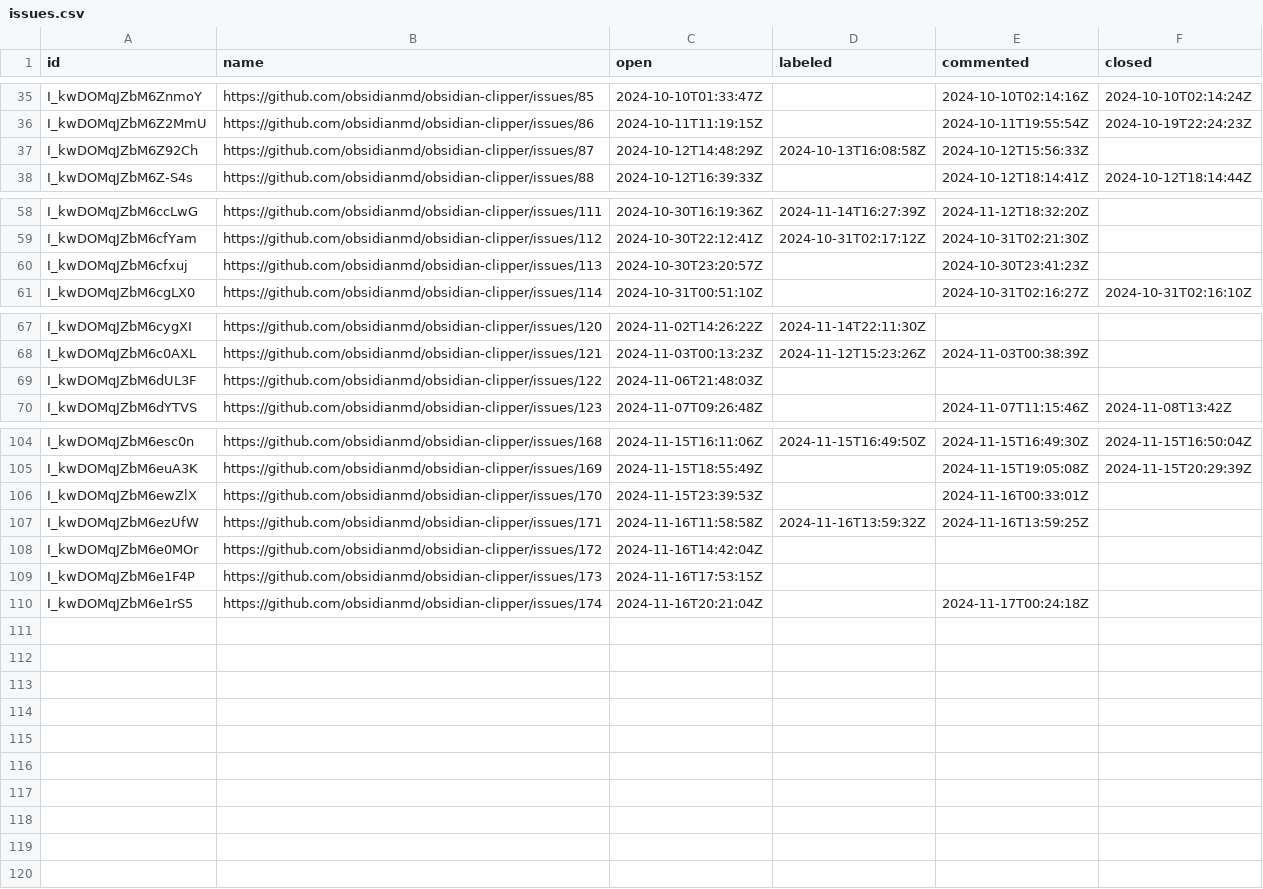
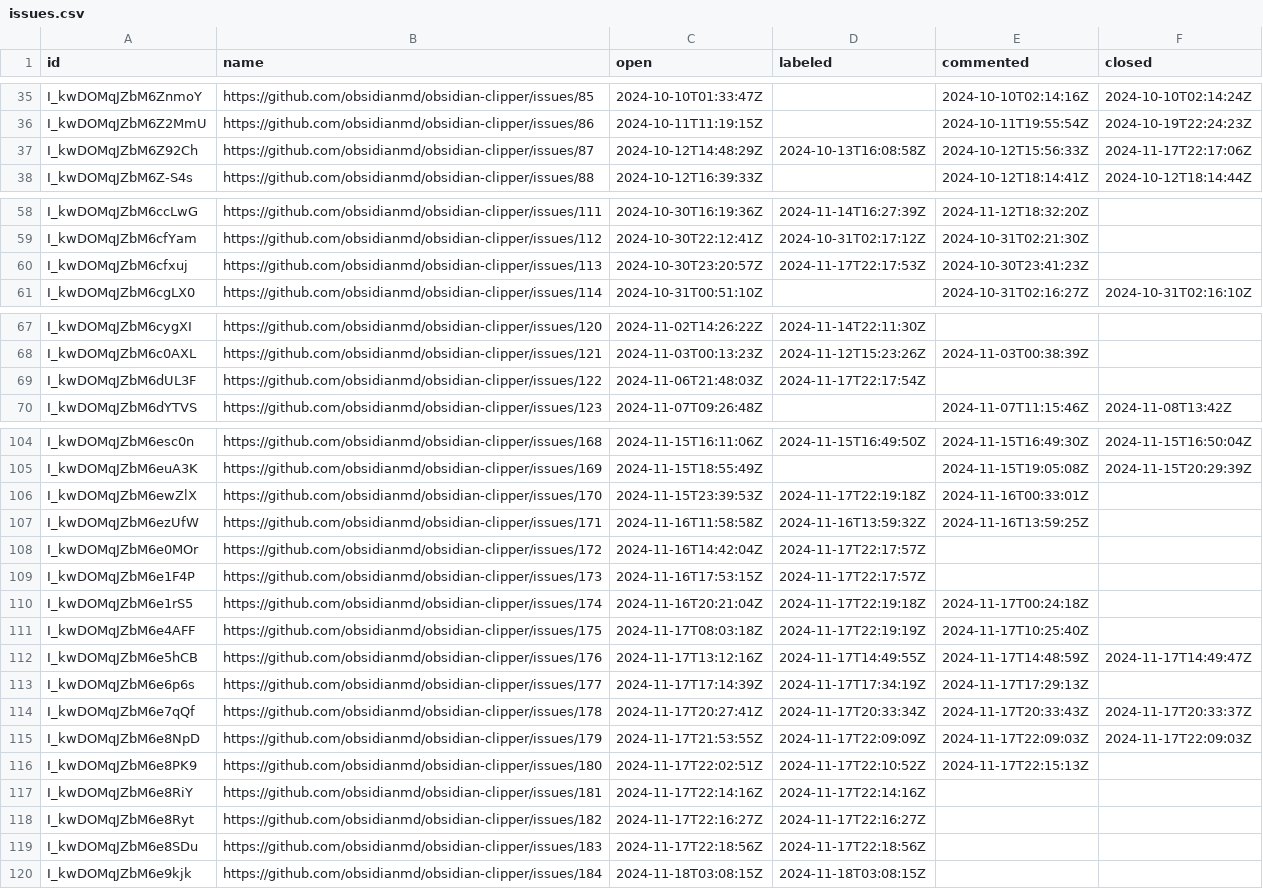
Before and after one commit to joethei/oselvar-metrics, a CSV file: data/obsidianmd/obsidian-clipper/issues.csv, drawn as a sheet; only a part is shown, gaps mark what is left out; the diff covers the shown part only.

```diff
--- a/data/obsidianmd/obsidian-clipper/issues.csv
+++ b/data/obsidianmd/obsidian-clipper/issues.csv
@@ -36,3 +36,3 @@ I_kwDOMqJZbM6ZnmoY,https://github.com/obsidianmd/obsidian-clipper/issues/85,2024
 I_kwDOMqJZbM6Z2MmU,https://github.com/obsidianmd/obsidian-clipper/issues/86,2024-10-11T11:19:15Z,,2024-10-11T19:55:54Z,2024-10-19T22:24:23Z
-I_kwDOMqJZbM6Z92Ch,https://github.com/obsidianmd/obsidian-clipper/issues/87,2024-10-12T14:48:29Z,2024-10-13T16:08:58Z,2024-10-12T15:56:33Z,
+I_kwDOMqJZbM6Z92Ch,https://github.com/obsidianmd/obsidian-clipper/issues/87,2024-10-12T14:48:29Z,2024-10-13T16:08:58Z,2024-10-12T15:56:33Z,2024-11-17T22:17:06Z
 I_kwDOMqJZbM6Z-S4s,https://github.com/obsidianmd/obsidian-clipper/issues/88,2024-10-12T16:39:33Z,,2024-10-12T18:14:41Z,2024-10-12T18:14:44Z
@@ -59,3 +59,3 @@ I_kwDOMqJZbM6ccLwG,https://github.com/obsidianmd/obsidian-clipper/issues/111,202
 I_kwDOMqJZbM6cfYam,https://github.com/obsidianmd/obsidian-clipper/issues/112,2024-10-30T22:12:41Z,2024-10-31T02:17:12Z,2024-10-31T02:21:30Z,
-I_kwDOMqJZbM6cfxuj,https://github.com/obsidianmd/obsidian-clipper/issues/113,2024-10-30T23:20:57Z,,2024-10-30T23:41:23Z,
+I_kwDOMqJZbM6cfxuj,https://github.com/obsidianmd/obsidian-clipper/issues/113,2024-10-30T23:20:57Z,2024-11-17T22:17:53Z,2024-10-30T23:41:23Z,
 I_kwDOMqJZbM6cgLX0,https://github.com/obsidianmd/obsidian-clipper/issues/114,2024-10-31T00:51:10Z,,2024-10-31T02:16:27Z,2024-10-31T02:16:10Z
@@ -68,3 +68,3 @@ I_kwDOMqJZbM6cygXI,https://github.com/obsidianmd/obsidian-clipper/issues/120,202
 I_kwDOMqJZbM6c0AXL,https://github.com/obsidianmd/obsidian-clipper/issues/121,2024-11-03T00:13:23Z,2024-11-12T15:23:26Z,2024-11-03T00:38:39Z,
-I_kwDOMqJZbM6dUL3F,https://github.com/obsidianmd/obsidian-clipper/issues/122,2024-11-06T21:48:03Z,,,
+I_kwDOMqJZbM6dUL3F,https://github.com/obsidianmd/obsidian-clipper/issues/122,2024-11-06T21:48:03Z,2024-11-17T22:17:54Z,,
 I_kwDOMqJZbM6dYTVS,https://github.com/obsidianmd/obsidian-clipper/issues/123,2024-11-07T09:26:48Z,,2024-11-07T11:15:46Z,2024-11-08T13:42Z
@@ -105,6 +105,16 @@ I_kwDOMqJZbM6esc0n,https://github.com/obsidianmd/obsidian-clipper/issues/168,202
 I_kwDOMqJZbM6euA3K,https://github.com/obsidianmd/obsidian-clipper/issues/169,2024-11-15T18:55:49Z,,2024-11-15T19:05:08Z,2024-11-15T20:29:39Z
-I_kwDOMqJZbM6ewZlX,https://github.com/obsidianmd/obsidian-clipper/issues/170,2024-11-15T23:39:53Z,,2024-11-16T00:33:01Z,
+I_kwDOMqJZbM6ewZlX,https://github.com/obsidianmd/obsidian-clipper/issues/170,2024-11-15T23:39:53Z,2024-11-17T22:19:18Z,2024-11-16T00:33:01Z,
 I_kwDOMqJZbM6ezUfW,https://github.com/obsidianmd/obsidian-clipper/issues/171,2024-11-16T11:58:58Z,2024-11-16T13:59:32Z,2024-11-16T13:59:25Z,
-I_kwDOMqJZbM6e0MOr,https://github.com/obsidianmd/obsidian-clipper/issues/172,2024-11-16T14:42:04Z,,,
-I_kwDOMqJZbM6e1F4P,https://github.com/obsidianmd/obsidian-clipper/issues/173,2024-11-16T17:53:15Z,,,
-I_kwDOMqJZbM6e1rS5,https://github.com/obsidianmd/obsidian-clipper/issues/174,2024-11-16T20:21:04Z,,2024-11-17T00:24:18Z,
+I_kwDOMqJZbM6e0MOr,https://github.com/obsidianmd/obsidian-clipper/issues/172,2024-11-16T14:42:04Z,2024-11-17T22:17:57Z,,
+I_kwDOMqJZbM6e1F4P,https://github.com/obsidianmd/obsidian-clipper/issues/173,2024-11-16T17:53:15Z,2024-11-17T22:17:57Z,,
+I_kwDOMqJZbM6e1rS5,https://github.com/obsidianmd/obsidian-clipper/issues/174,2024-11-16T20:21:04Z,2024-11-17T22:19:18Z,2024-11-17T00:24:18Z,
+I_kwDOMqJZbM6e4AFF,https://github.com/obsidianmd/obsidian-clipper/issues/175,2024-11-17T08:03:18Z,2024-11-17T22:19:19Z,2024-11-17T10:25:40Z,
+I_kwDOMqJZbM6e5hCB,https://github.com/obsidianmd/obsidian-clipper/issues/176,2024-11-17T13:12:16Z,2024-11-17T14:49:55Z,2024-11-17T14:48:59Z,2024-11-17T14:49:47Z
+I_kwDOMqJZbM6e6p6s,https://github.com/obsidianmd/obsidian-clipper/issues/177,2024-11-17T17:14:39Z,2024-11-17T17:34:19Z,2024-11-17T17:29:13Z,
+I_kwDOMqJZbM6e7qQf,https://github.com/obsidianmd/obsidian-clipper/issues/178,2024-11-17T20:27:41Z,2024-11-17T20:33:34Z,2024-11-17T20:33:43Z,2024-11-17T20:33:37Z
+I_kwDOMqJZbM6e8NpD,https://github.com/obsidianmd/obsidian-clipper/issues/179,2024-11-17T21:53:55Z,2024-11-17T22:09:09Z,2024-11-17T22:09:03Z,2024-11-17T22:09:03Z
+I_kwDOMqJZbM6e8PK9,https://github.com/obsidianmd/obsidian-clipper/issues/180,2024-11-17T22:02:51Z,2024-11-17T22:10:52Z,2024-11-17T22:15:13Z,
+I_kwDOMqJZbM6e8RiY,https://github.com/obsidianmd/obsidian-clipper/issues/181,2024-11-17T22:14:16Z,2024-11-17T22:14:16Z,,
+I_kwDOMqJZbM6e8Ryt,https://github.com/obsidianmd/obsidian-clipper/issues/182,2024-11-17T22:16:27Z,2024-11-17T22:16:27Z,,
+I_kwDOMqJZbM6e8SDu,https://github.com/obsidianmd/obsidian-clipper/issues/183,2024-11-17T22:18:56Z,2024-11-17T22:18:56Z,,
+I_kwDOMqJZbM6e9kjk,https://github.com/obsidianmd/obsidian-clipper/issues/184,2024-11-18T03:08:15Z,2024-11-18T03:08:15Z,,
```
Also changed, not shown: 2 edited cells elsewhere in this file, data/obsidianmd/obsidian-importer/issues.csv, data/obsidianmd/obsidian-importer/pullRequests.csv, 1 other file.
